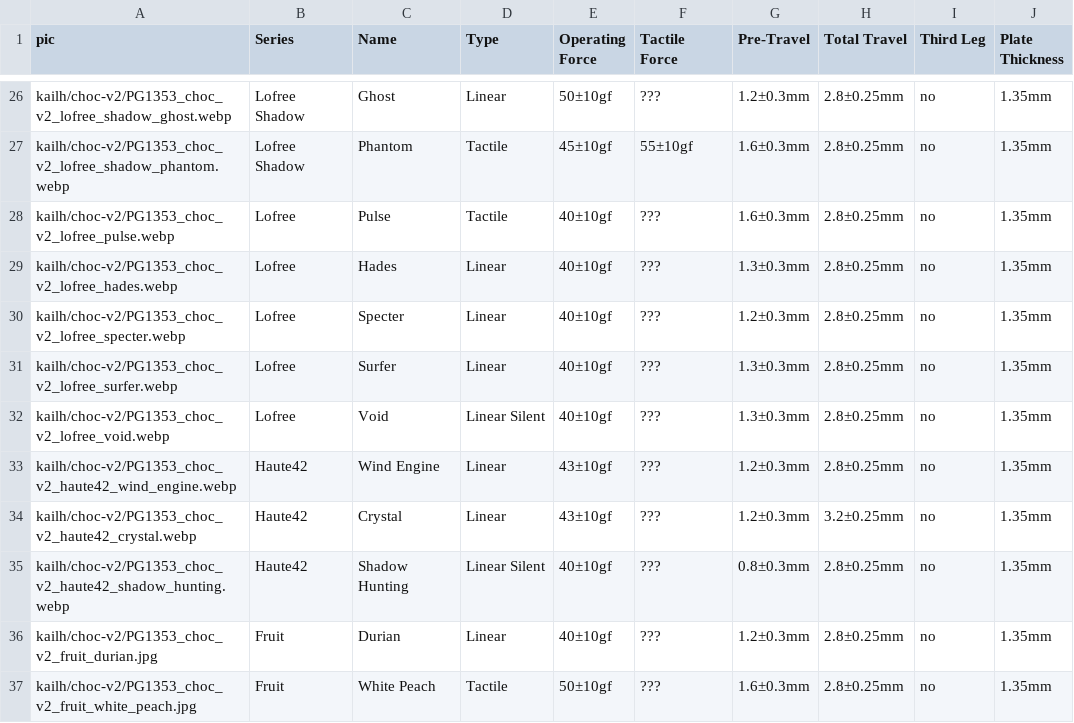
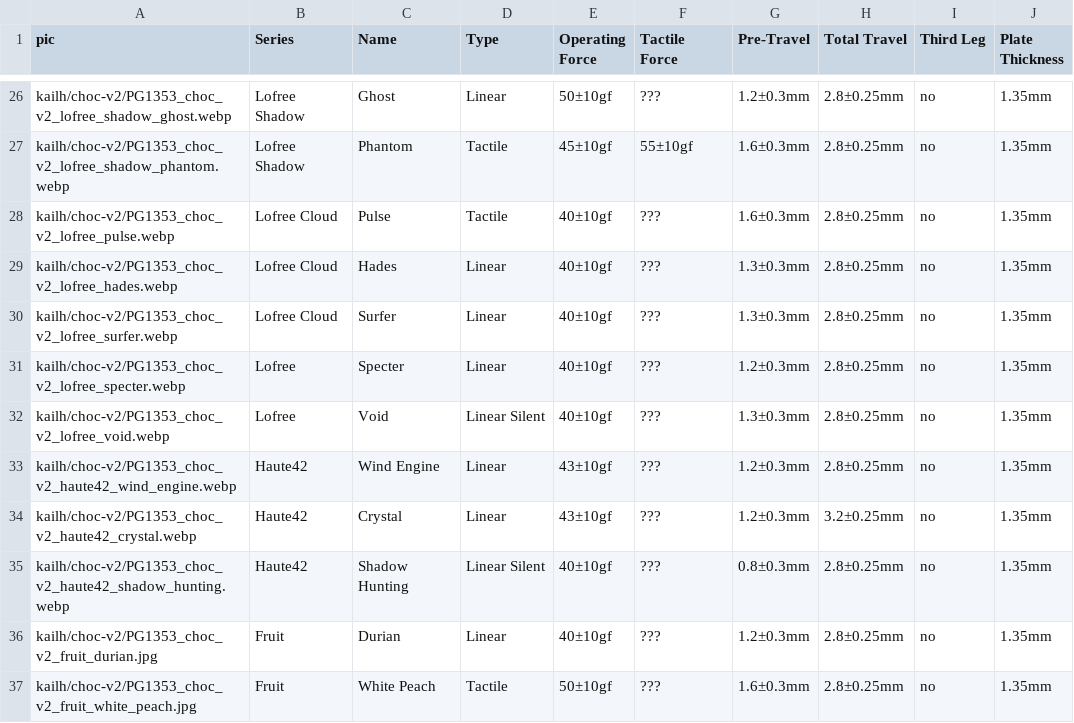
Before and after one commit to aroum/aroum.github.io, a CSV file: public/data/csv/kailh-choc-v2.csv, drawn as a sheet; only a part is shown, gaps mark what is left out.

Commit message:
fix Lofree Cloud series name
https://github.com/aroum/aroum.github.io/issues/9

```diff
--- a/public/data/csv/kailh-choc-v2.csv
+++ b/public/data/csv/kailh-choc-v2.csv
@@ -27,6 +27,6 @@ kailh/choc-v2/PG1353_choc_v2_lofree_shadow_ghost.webp,Lofree Shadow,Ghost,Linear
 kailh/choc-v2/PG1353_choc_v2_lofree_shadow_phantom.webp,Lofree Shadow,Phantom,Tactile,45±10gf,55±10gf,1.6±0.3mm,2.8±0.25mm,no,1.35mm
-kailh/choc-v2/PG1353_choc_v2_lofree_pulse.webp,Lofree,Pulse,Tactile,40±10gf,???,1.6±0.3mm,2.8±0.25mm,no,1.35mm
-kailh/choc-v2/PG1353_choc_v2_lofree_hades.webp,Lofree,Hades,Linear,40±10gf,???,1.3±0.3mm,2.8±0.25mm,no,1.35mm
+kailh/choc-v2/PG1353_choc_v2_lofree_pulse.webp,Lofree Cloud,Pulse,Tactile,40±10gf,???,1.6±0.3mm,2.8±0.25mm,no,1.35mm
+kailh/choc-v2/PG1353_choc_v2_lofree_hades.webp,Lofree Cloud,Hades,Linear,40±10gf,???,1.3±0.3mm,2.8±0.25mm,no,1.35mm
+kailh/choc-v2/PG1353_choc_v2_lofree_surfer.webp,Lofree Cloud,Surfer,Linear,40±10gf,???,1.3±0.3mm,2.8±0.25mm,no,1.35mm
 kailh/choc-v2/PG1353_choc_v2_lofree_specter.webp,Lofree,Specter,Linear,40±10gf,???,1.2±0.3mm,2.8±0.25mm,no,1.35mm
-kailh/choc-v2/PG1353_choc_v2_lofree_surfer.webp,Lofree,Surfer,Linear,40±10gf,???,1.3±0.3mm,2.8±0.25mm,no,1.35mm
 kailh/choc-v2/PG1353_choc_v2_lofree_void.webp,Lofree,Void,Linear Silent,40±10gf,???,1.3±0.3mm,2.8±0.25mm,no,1.35mm
```
